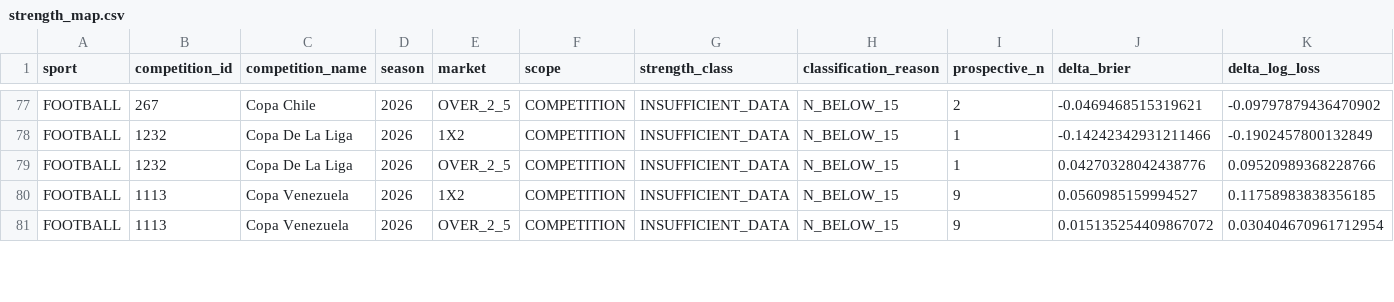
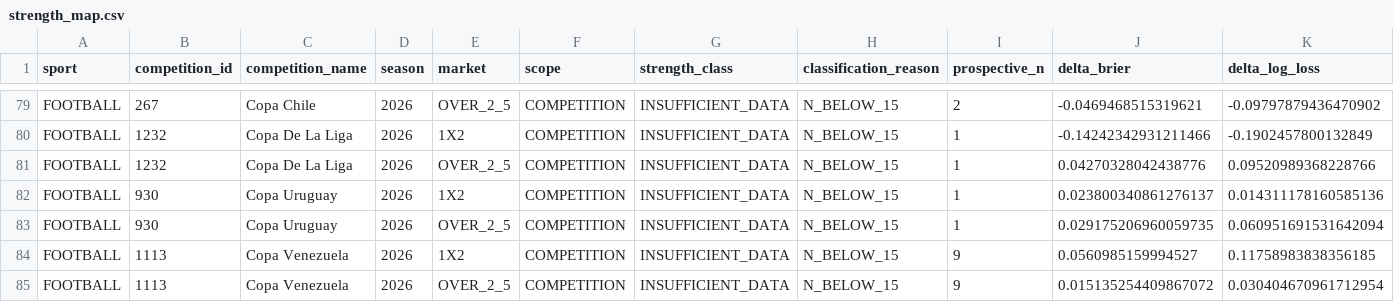
Before and after one commit to MatrixLabSports/MATRIX-LAB, a CSV file: evidence/global_strength_map/strength_map.csv, drawn as a sheet; only a part is shown, gaps mark what is left out; rows hold the shown columns only; the diff covers the shown part only; the diff names each change by its address in the sheet, - before the commit and + after, or states it on an @@ line.

Commit message:
evidence(matrix): refresh global sport competition market strength map

```diff
--- a/evidence/global_strength_map/strength_map.csv
+++ b/evidence/global_strength_map/strength_map.csv
+row 82: FOOTBALL | 930 | Copa Uruguay | 2026 | 1X2 | COMPETITION | INSUFFICIENT_DATA | N_BELOW_15 | 1 | 0.023800340861276137 | 0.014311178160585136
+row 83: FOOTBALL | 930 | Copa Uruguay | 2026 | OVER_2_5 | COMPETITION | INSUFFICIENT_DATA | N_BELOW_15 | 1 | 0.029175206960059735 | 0.060951691531642094
```
Also changed, not shown: 2 added rows, 2 removed rows and 54 edited cells elsewhere in this file, 3 other files.
